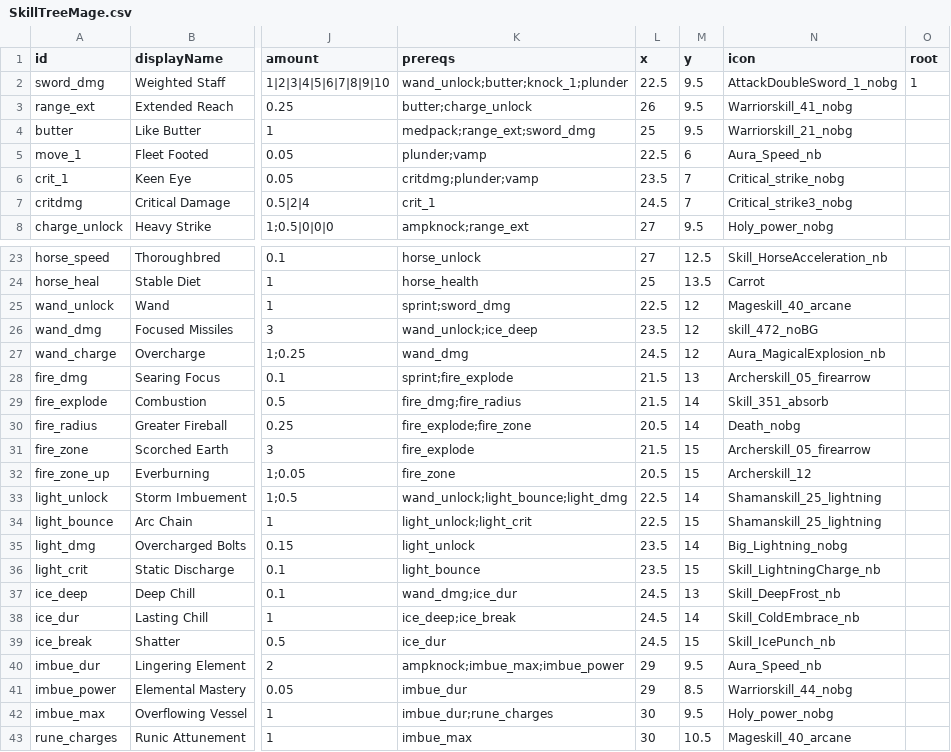
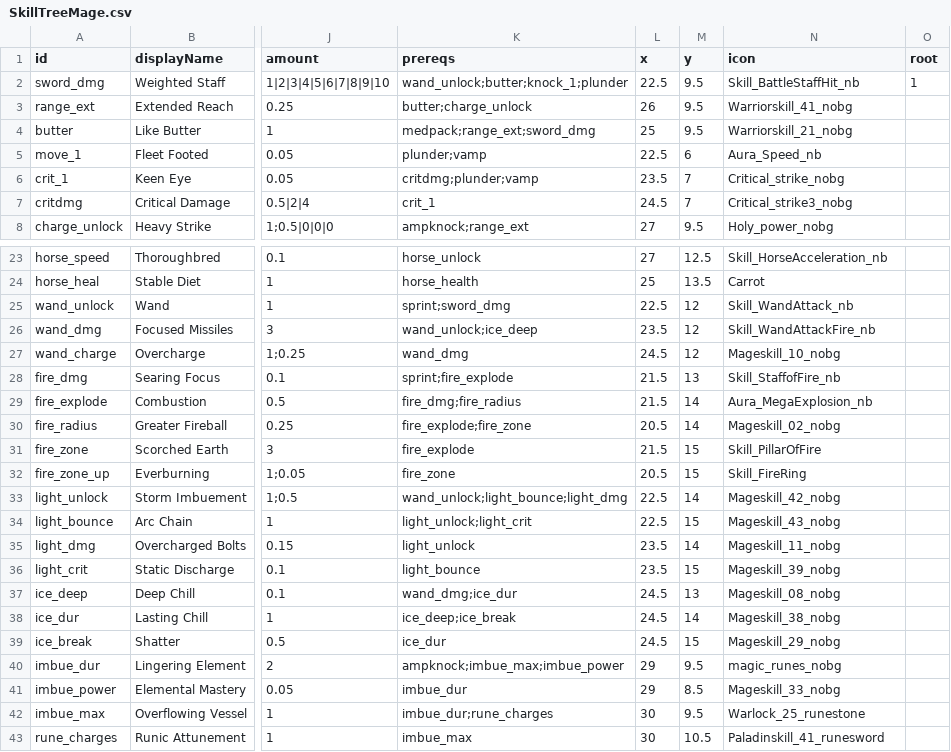
Before and after one commit to Serinoxxx/Bladehold, a CSV file: Assets/Bladehold/Config/SkillTreeMage.csv, drawn as a sheet; only a part is shown, gaps mark what is left out; the diff names each change by its address in the sheet, - before the commit and + after, or states it on an @@ line.

```diff
--- a/Assets/Bladehold/Config/SkillTreeMage.csv
+++ b/Assets/Bladehold/Config/SkillTreeMage.csv
-N2 (icon): AttackDoubleSword_1_nobg
+N2 (icon): Skill_BattleStaffHit_nb
-N25 (icon): Mageskill_40_arcane
+N25 (icon): Skill_WandAttack_nb
-N26 (icon): skill_472_noBG
+N26 (icon): Skill_WandAttackFire_nb
-N27 (icon): Aura_MagicalExplosion_nb
+N27 (icon): Mageskill_10_nobg
-N28 (icon): Archerskill_05_firearrow
+N28 (icon): Skill_StaffofFire_nb
-N29 (icon): Skill_351_absorb
+N29 (icon): Aura_MegaExplosion_nb
-N30 (icon): Death_nobg
+N30 (icon): Mageskill_02_nobg
-N31 (icon): Archerskill_05_firearrow
+N31 (icon): Skill_PillarOfFire
-N32 (icon): Archerskill_12
+N32 (icon): Skill_FireRing
-N33 (icon): Shamanskill_25_lightning
+N33 (icon): Mageskill_42_nobg
-N34 (icon): Shamanskill_25_lightning
+N34 (icon): Mageskill_43_nobg
-N35 (icon): Big_Lightning_nobg
+N35 (icon): Mageskill_11_nobg
-N36 (icon): Skill_LightningCharge_nb
+N36 (icon): Mageskill_39_nobg
-N37 (icon): Skill_DeepFrost_nb
+N37 (icon): Mageskill_08_nobg
-N38 (icon): Skill_ColdEmbrace_nb
+N38 (icon): Mageskill_38_nobg
-N39 (icon): Skill_IcePunch_nb
+N39 (icon): Mageskill_29_nobg
-N40 (icon): Aura_Speed_nb
+N40 (icon): magic_runes_nobg
-N41 (icon): Warriorskill_44_nobg
+N41 (icon): Mageskill_33_nobg
-N42 (icon): Holy_power_nobg
+N42 (icon): Warlock_25_runestone
-N43 (icon): Mageskill_40_arcane
+N43 (icon): Paladinskill_41_runesword
```
Also changed, not shown: Assets/Bladehold/Config/SkillTreeBerserker.csv, 4 other files.
